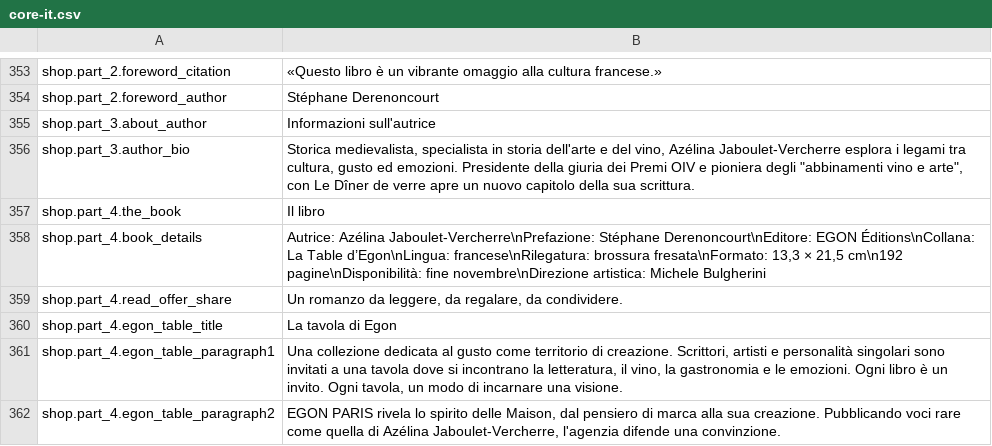
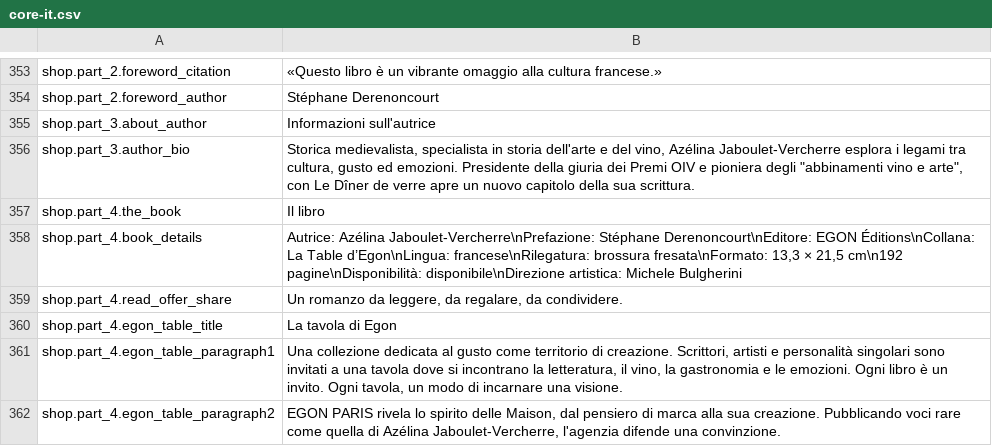
Before and after one commit to Robloche/egon, a CSV file: locales-sources/core-it.csv, drawn as a sheet; only a part is shown, gaps mark what is left out.

```diff
--- a/locales-sources/core-it.csv
+++ b/locales-sources/core-it.csv
@@ -357,3 +357,3 @@ shop.part_3.author_bio;Storica medievalista, specialista in storia dell'arte e d
 shop.part_4.the_book;Il libro
-shop.part_4.book_details;Autrice: Azélina Jaboulet-Vercherre\nPrefazione: Stéphane Derenoncourt\nEditore: EGON Éditions\nCollana: La Table d’Egon\nLingua: francese\nRilegatura: brossura fresata\nFormato: 13,3 × 21,5 cm\n192 pagine\nDisponibilità: fine novembre\nDirezione artistica: Michele Bulgherini
+shop.part_4.book_details;Autrice: Azélina Jaboulet-Vercherre\nPrefazione: Stéphane Derenoncourt\nEditore: EGON Éditions\nCollana: La Table d’Egon\nLingua: francese\nRilegatura: brossura fresata\nFormato: 13,3 × 21,5 cm\n192 pagine\nDisponibilità: disponibile\nDirezione artistica: Michele Bulgherini
 shop.part_4.read_offer_share;Un romanzo da leggere, da regalare, da condividere.
```
Also changed, not shown: locales-sources/core-en.csv, locales-sources/core-fr.csv.
